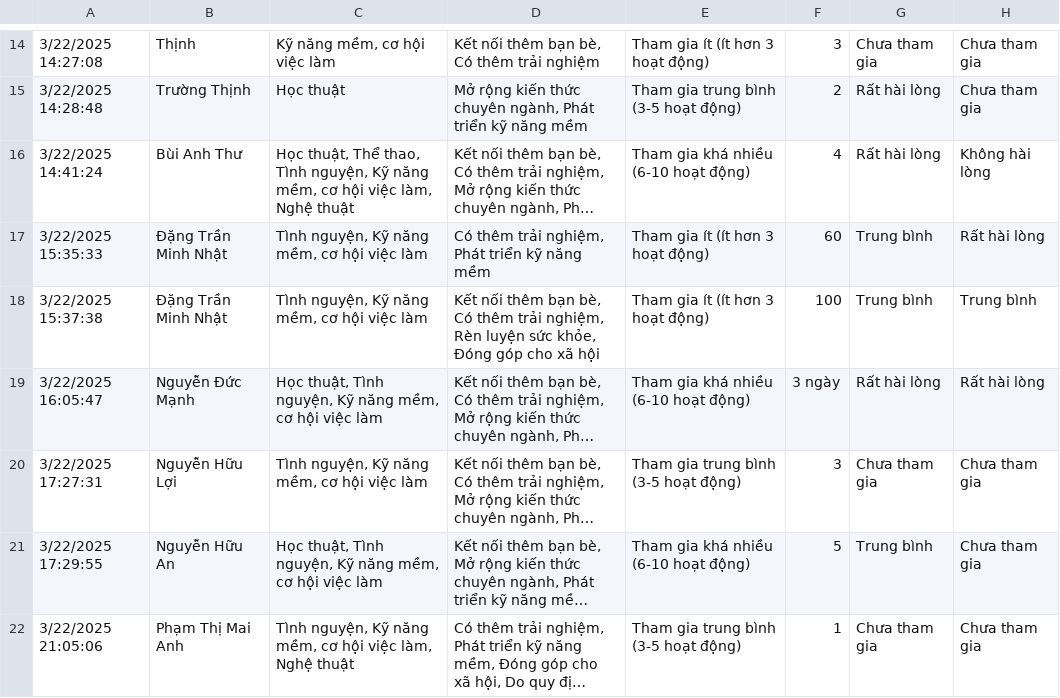
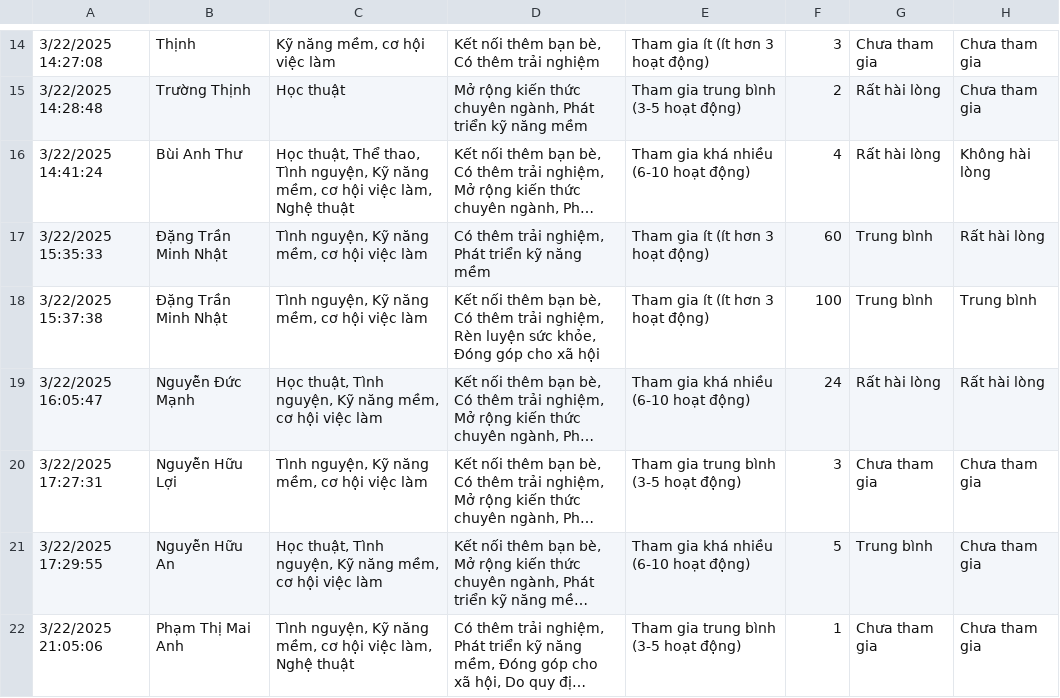
Before and after one commit to NhatDng52/KyNangCN, a CSV file: Khao_sat.csv, drawn as a sheet; only a part is shown, gaps mark what is left out; long unchanged cells end in …; the diff names each change by its address in the sheet, - before the commit and + after, or states it on an @@ line.

Commit message:
sua lai cot thoi gian tham gia khong nhat quan format 2

```diff
--- a/Khao_sat.csv
+++ b/Khao_sat.csv
-F19: 3 ngày
+F19: 24
```
